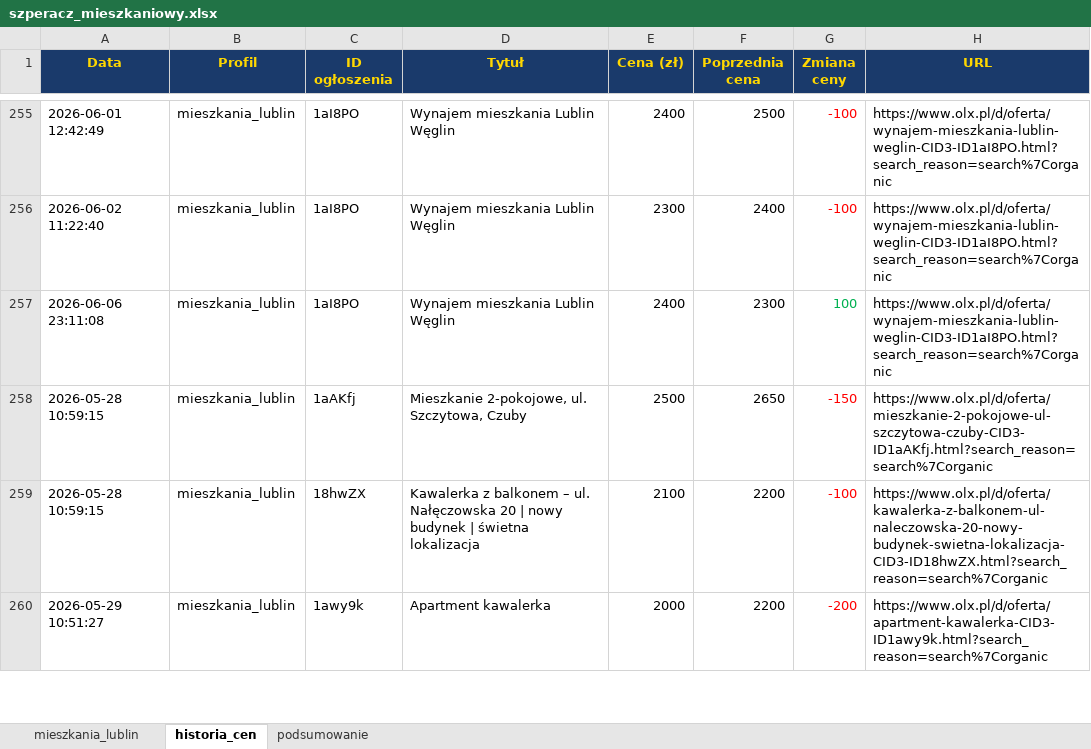
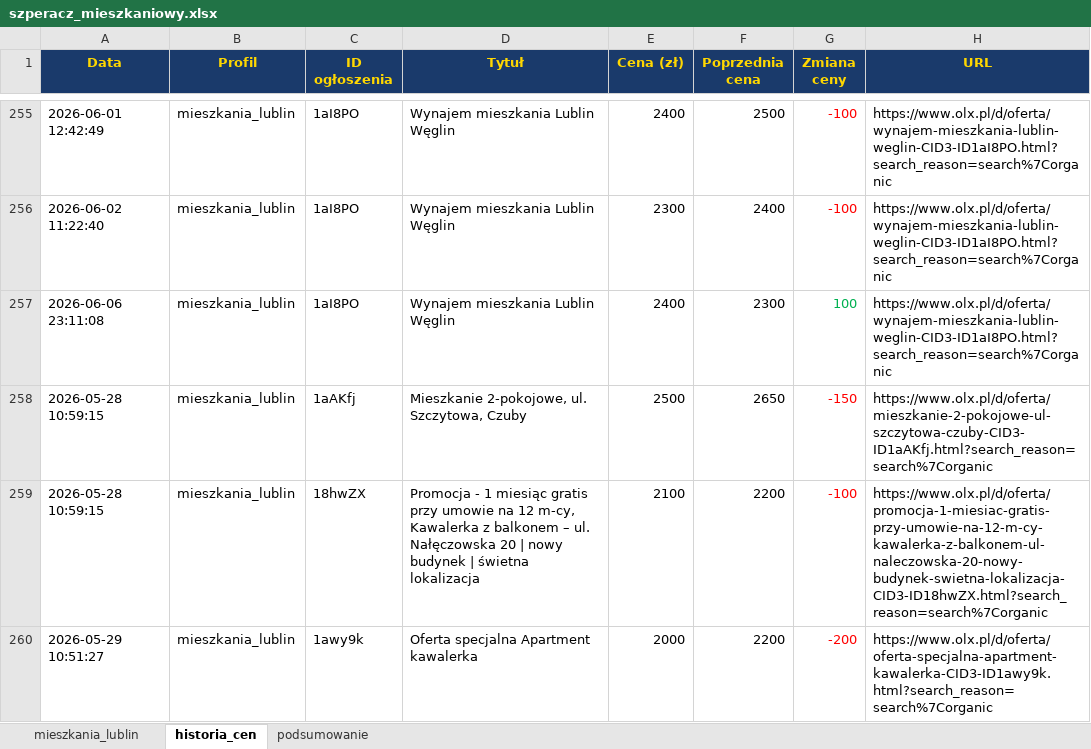
Before and after one commit to Bonaventura-EW/SZPERACZ-MIESZKANIOWY, an Excel workbook: data/szperacz_mieszkaniowy.xlsx, sheet historia_cen, drawn as a sheet; only a part is shown, gaps mark what is left out; values as stored, in another font and other column widths than the file's, no borders; the diff covers the shown part only; the diff names each change by its address in the sheet, - before the commit and + after, or states it on an @@ line.

```diff
--- a/data/szperacz_mieszkaniowy.xlsx (sheet historia_cen)
+++ b/data/szperacz_mieszkaniowy.xlsx (sheet historia_cen)
-D259 (Tytuł): Kawalerka z…
+D259 (Tytuł): Promocja - 1 miesiąc gratis przy umowie na 12 m-cy, Kawalerka z…
-H259 (URL): https://www.olx.pl/d/oferta/kawalerka-z-balkonem-ul-naleczowska-20-nowy-budynek-swietna-lokalizacja-CID3-ID18hwZX.html?search_reason=search%7Corganic
+H259 (URL): https://www.olx.pl/d/oferta/promocja-1-miesiac-gratis-przy-umowie-na-12-m-cy-kawalerka-z-balkonem-ul-naleczowska-20-nowy-budynek-swietna-lokalizacja-CID3-ID18hwZX.html?search_reason=search%7Corganic
-D260 (Tytuł): Apartment kawalerka
+D260 (Tytuł): Oferta specjalna Apartment kawalerka
-H260 (URL): https://www.olx.pl/d/oferta/apartment-kawalerka-CID3-ID1awy9k.html?search_reason=search%7Corganic
+H260 (URL): https://www.olx.pl/d/oferta/oferta-specjalna-apartment-kawalerka-CID3-ID1awy9k.html?search_reason=search%7Corganic
```
Also changed, not shown: 7 added rows and 22 edited cells elsewhere in this sheet, sheet mieszkania_lublin, sheet podsumowanie, 4 other files.
